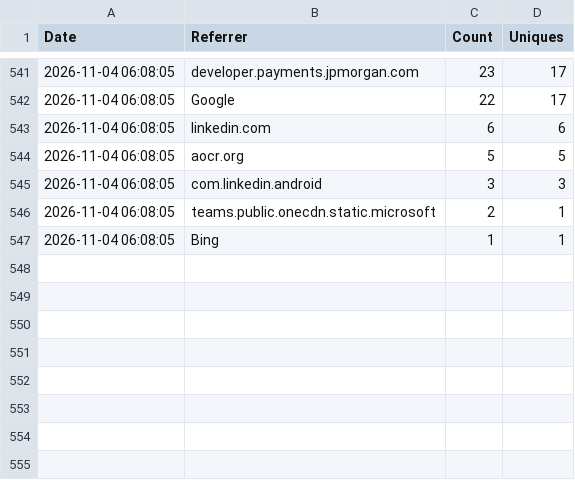
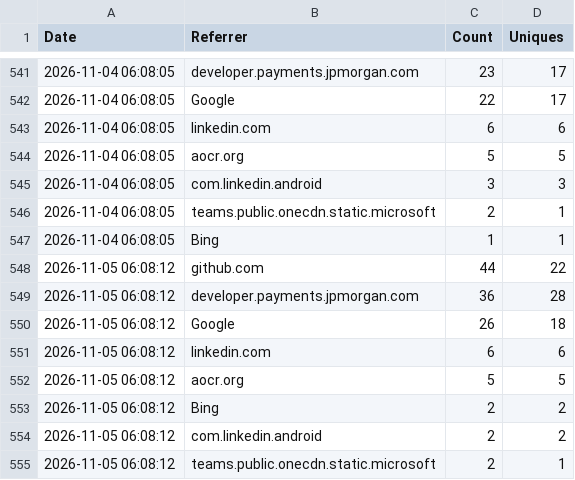
Before and after one commit to jpmorgan-payments/ai, a CSV file: metrics/referrer-stats.csv, drawn as a sheet; only a part is shown, gaps mark what is left out; the diff names each change by its address in the sheet, - before the commit and + after, or states it on an @@ line.

```diff
--- a/metrics/referrer-stats.csv
+++ b/metrics/referrer-stats.csv
+row 548: 2026-11-05 06:08:12 | github.com | 44 | 22
+row 549: 2026-11-05 06:08:12 | developer.payments.jpmorgan.com | 36 | 28
+row 550: 2026-11-05 06:08:12 | Google | 26 | 18
+row 551: 2026-11-05 06:08:12 | linkedin.com | 6 | 6
+row 552: 2026-11-05 06:08:12 | aocr.org | 5 | 5
+row 553: 2026-11-05 06:08:12 | Bing | 2 | 2
+row 554: 2026-11-05 06:08:12 | com.linkedin.android | 2 | 2
+row 555: 2026-11-05 06:08:12 | teams.public.onecdn.static.microsoft | 2 | 1
```
Also changed, not shown: metrics/clone-stats.csv, metrics/traffic-stats.csv.
